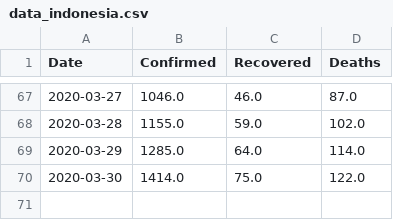
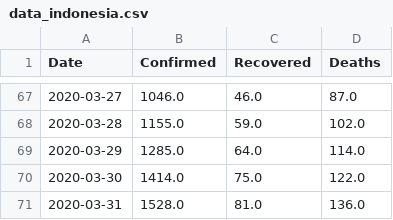
Before and after one commit to yogamuris/covid_indo_data, a CSV file: data_indonesia.csv, drawn as a sheet; only a part is shown, gaps mark what is left out; the diff names each change by its address in the sheet, - before the commit and + after, or states it on an @@ line.

Commit message:
Update data_indonesia.csv

```diff
--- a/data_indonesia.csv
+++ b/data_indonesia.csv
+row 71: 2020-03-31 | 1528.0 | 81.0 | 136.0
```
